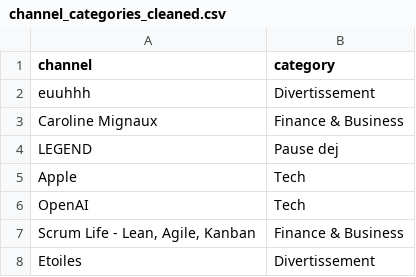
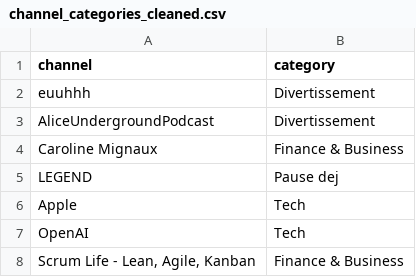
Before and after one commit to SylvainWinning/youtube-to-sheets, a CSV file: data/channel_categories_cleaned.csv, drawn as a sheet; only a part is shown; the shorter side is filled out with more unchanged rows; the diff names each change by its address in the sheet, - before the commit and + after, or states it on an @@ line.

Commit message:
Update channel_categories_cleaned.csv

```diff
--- a/data/channel_categories_cleaned.csv
+++ b/data/channel_categories_cleaned.csv
+row 3: AliceUndergroundPodcast | Divertissement
```
